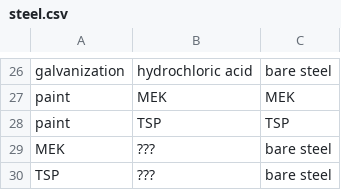
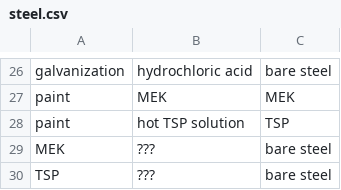
Before and after one commit to ianfixes/surface-prep, a CSV file: steel.csv, drawn as a sheet; only a part is shown, gaps mark what is left out.

Commit message:
clarification of tsp

```diff
--- a/steel.csv
+++ b/steel.csv
@@ -27,3 +27,3 @@ galvanization,hydrochloric acid, bare steel
 paint,MEK,MEK
-paint,TSP,TSP
+paint,hot TSP solution,TSP
 MEK,???,bare steel
```
